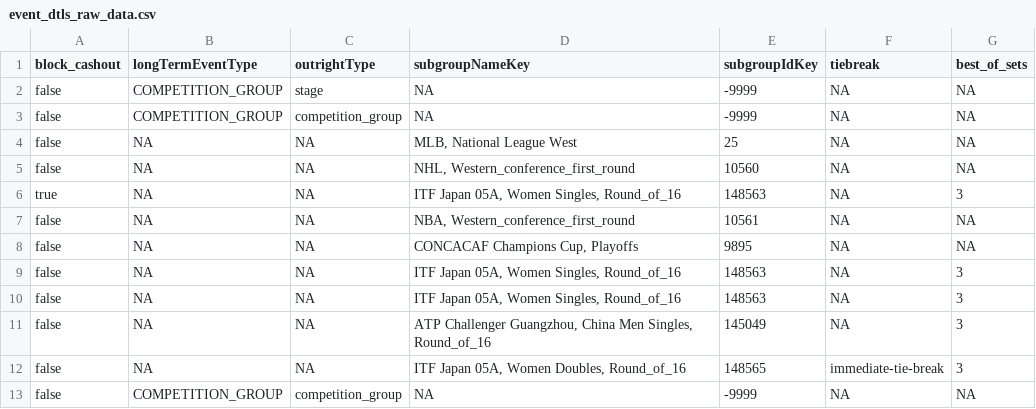
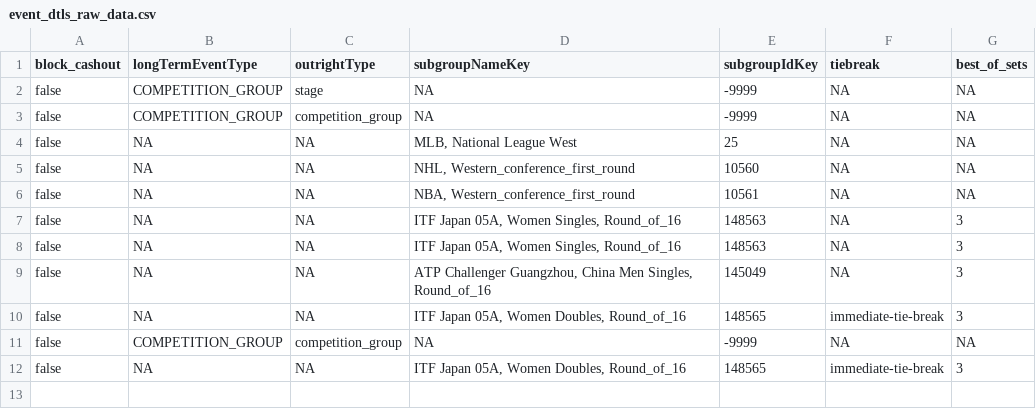
Before and after one commit to timchan0931/tim_chan_tipico_assessment, a CSV file: seeds/event_dtls_raw_data.csv, drawn as a sheet.

```diff
--- a/seeds/event_dtls_raw_data.csv
+++ b/seeds/event_dtls_raw_data.csv
@@ -5,5 +5,3 @@
 "false","NA","NA","NHL, Western_conference_first_round","10560","NA","NA"
-"true","NA","NA","ITF Japan 05A, Women Singles, Round_of_16","148563","NA","3"
 "false","NA","NA","NBA, Western_conference_first_round","10561","NA","NA"
-"false","NA","NA","CONCACAF Champions Cup, Playoffs","9895","NA","NA"
 "false","NA","NA","ITF Japan 05A, Women Singles, Round_of_16","148563","NA","3"
@@ -13 +11,2 @@
 "false","COMPETITION_GROUP","competition_group","NA","-9999","NA","NA"
+"false","NA","NA","ITF Japan 05A, Women Doubles, Round_of_16","148565","immediate-tie-break","3"
```
Also changed, not shown: seeds/group_raw_data.csv, seeds/market_raw_data.csv, 4 other files.
